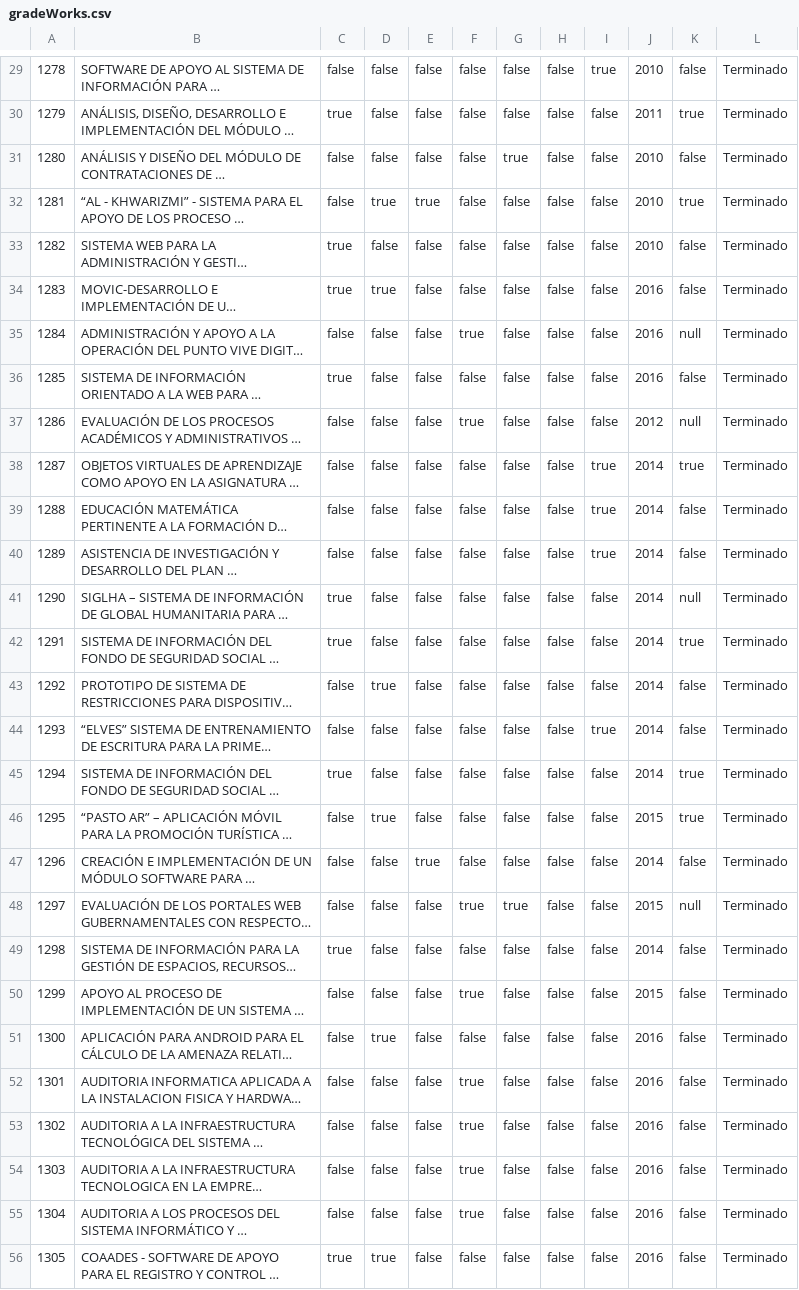
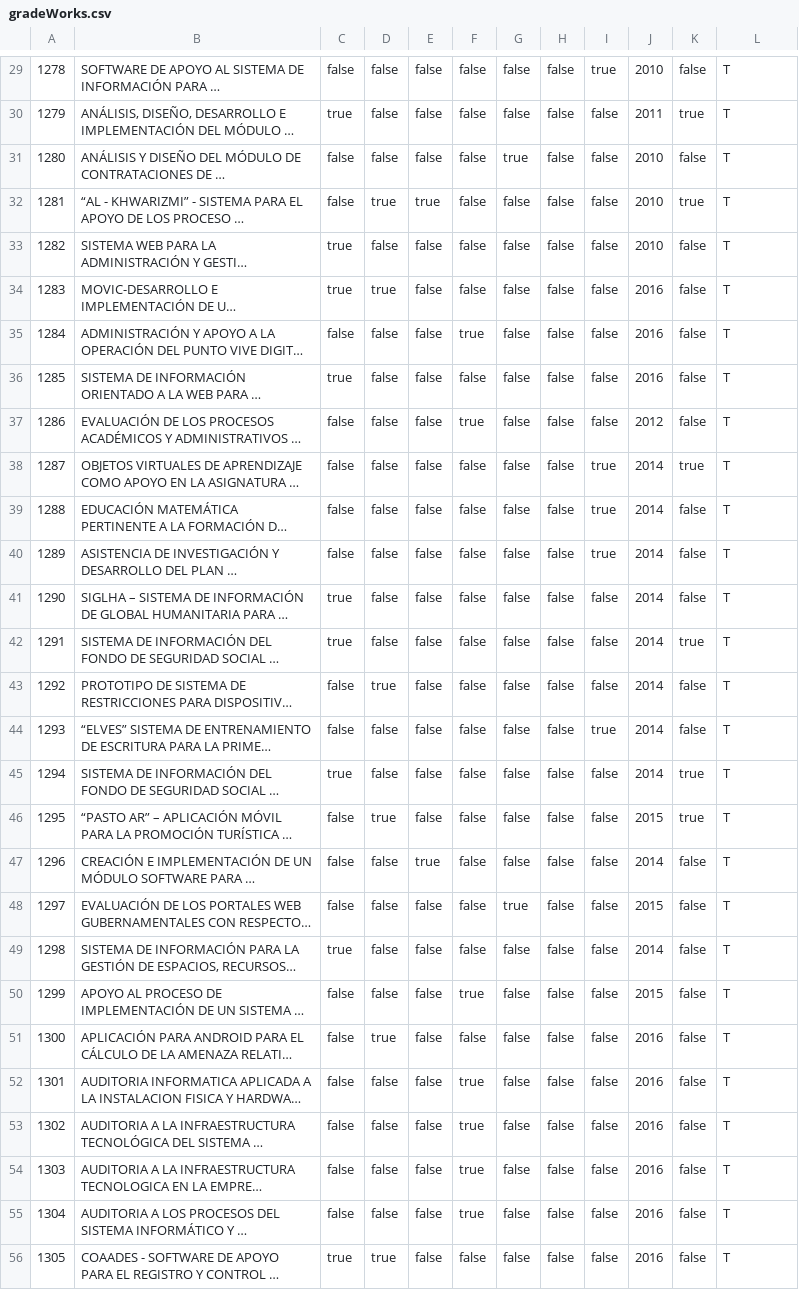
Before and after one commit to SmartEmotions/UsabilityWeb, a CSV file: gradeWorks.csv, drawn as a sheet; only a part is shown, gaps mark what is left out; long unchanged cells end in …; the diff covers the shown part only; the diff names each change by its address in the sheet, - before the commit and + after, or states it on an @@ line.

```diff
--- a/gradeWorks.csv
+++ b/gradeWorks.csv
-L29:L56: Terminado
+L29:L56: T
-K35: null
+K35: false
-K37: null
+K37: false
-K41: null
+K41: false
-F48: true
+F48: false
-K48: null
+K48: false
```
Also changed, not shown: 148 edited cells elsewhere in this file, 17 other files.
